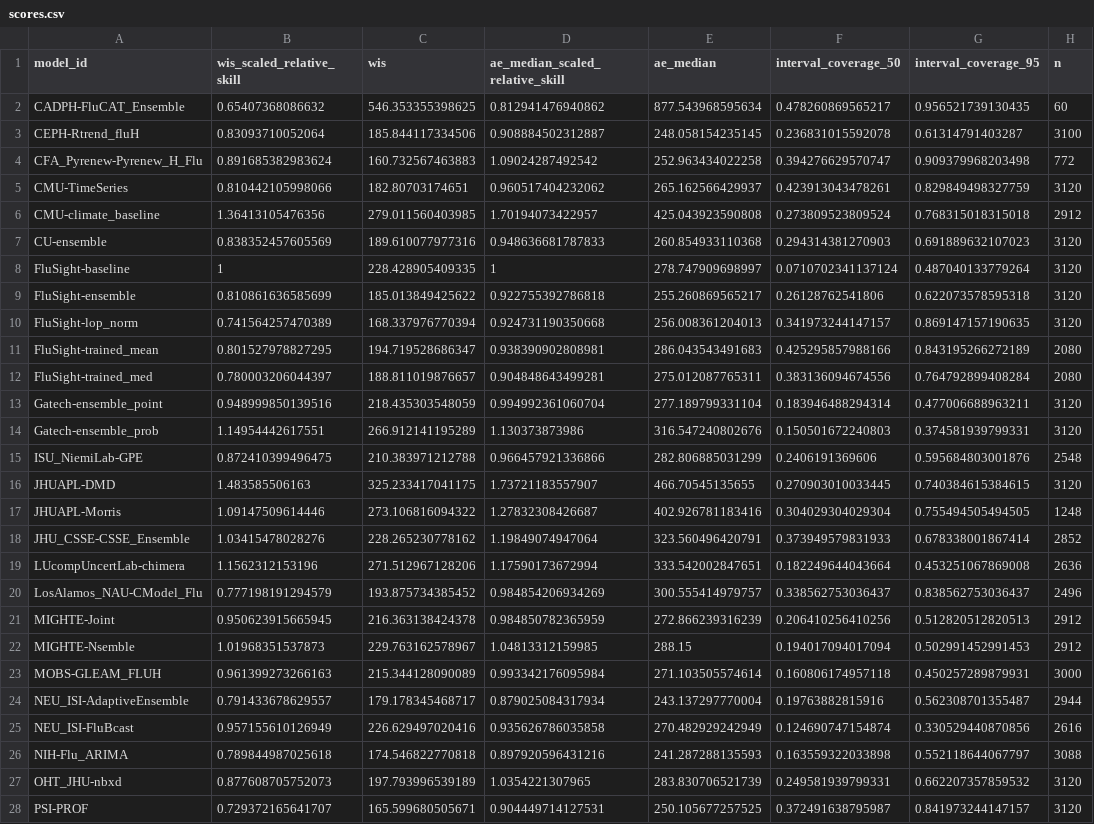
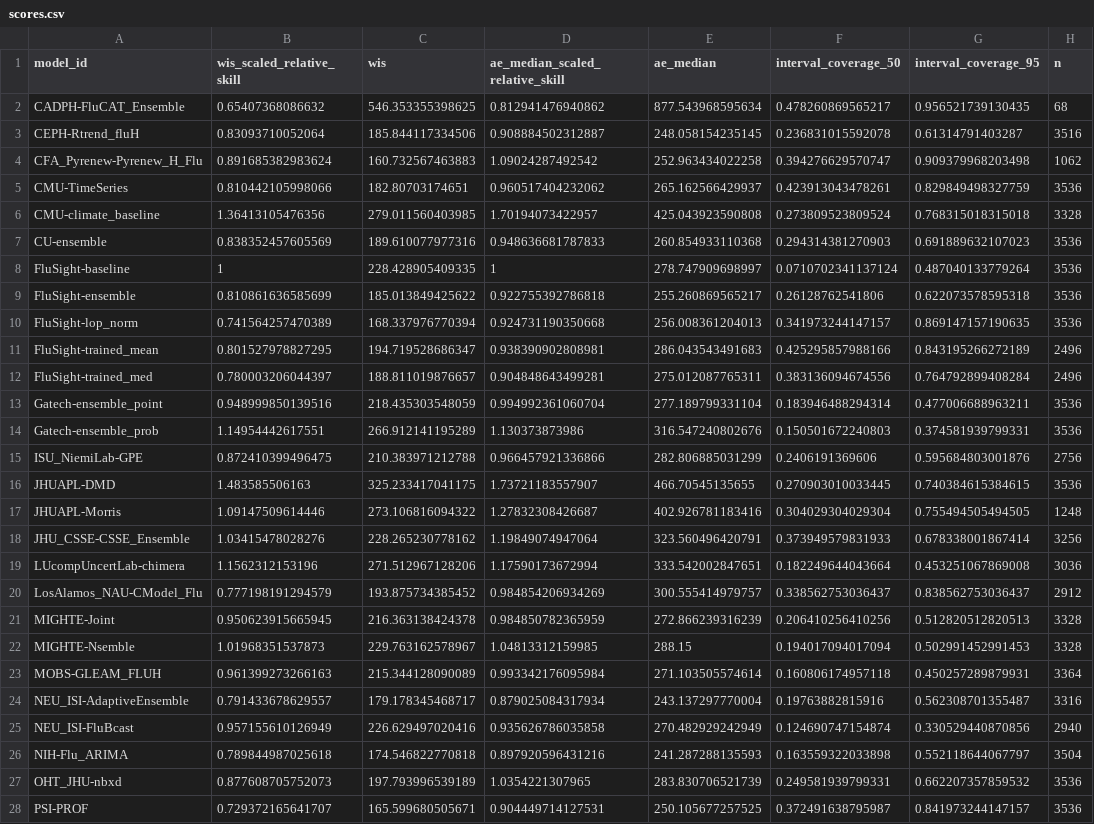
Before and after one commit to reichlab/flusight-dashboard-staging, a CSV file: scores/wk inc flu hosp/Full season/scores.csv, drawn as a sheet; only a part is shown; the diff covers the shown part only; the diff names each change by its address in the sheet, - before the commit and + after, or states it on an @@ line.

```diff
--- a/scores/wk inc flu hosp/Full season/scores.csv
+++ b/scores/wk inc flu hosp/Full season/scores.csv
-H2 (n): 60
+H2 (n): 68
-H3 (n): 3100
+H3 (n): 3516
-H4 (n): 772
+H4 (n): 1062
-H5 (n): 3120
+H5 (n): 3536
-H6 (n): 2912
+H6 (n): 3328
-H7:H10 (n): 3120
+H7:H10 (n): 3536
-H11:H12 (n): 2080
+H11:H12 (n): 2496
-H13:H14 (n): 3120
+H13:H14 (n): 3536
-H15 (n): 2548
+H15 (n): 2756
-H16 (n): 3120
+H16 (n): 3536
-H18 (n): 2852
+H18 (n): 3256
-H19 (n): 2636
+H19 (n): 3036
-H20 (n): 2496
+H20 (n): 2912
-H21:H22 (n): 2912
+H21:H22 (n): 3328
-H23 (n): 3000
+H23 (n): 3364
-H24 (n): 2944
+H24 (n): 3316
-H25 (n): 2616
+H25 (n): 2940
-H26 (n): 3088
+H26 (n): 3504
-H27:H28 (n): 3120
+H27:H28 (n): 3536
```
Also changed, not shown: 18 edited cells elsewhere in this file, scores/wk inc flu hosp/Full season/horizon/scores.csv, scores/wk inc flu hosp/Full season/location/scores.csv, 5 other files.
